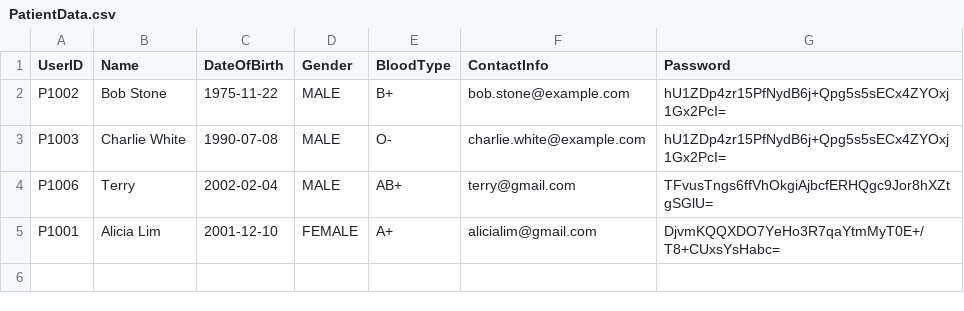
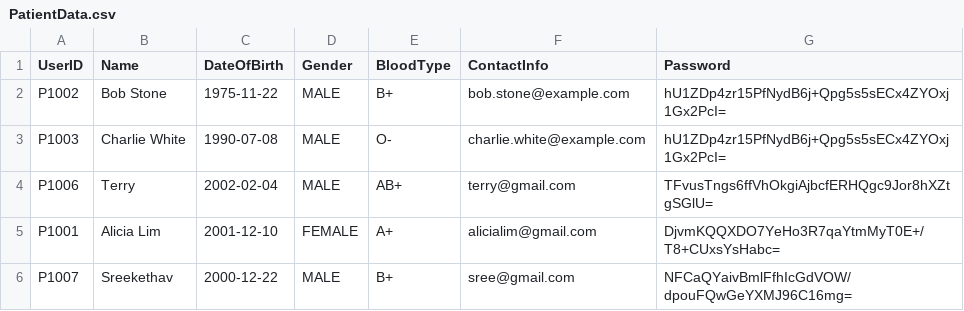
Before and after one commit to RexKnife/HMSSystem, a CSV file: src/datamgmt/datastores/PatientData.csv, drawn as a sheet; the diff names each change by its address in the sheet, - before the commit and + after, or states it on an @@ line.

```diff
--- a/src/datamgmt/datastores/PatientData.csv
+++ b/src/datamgmt/datastores/PatientData.csv
+row 6: P1007 | Sreekethav | 2000-12-22 | MALE | B+ | sree@gmail.com | NFCaQYaivBmlFfhIcGdVOW/dpouFQwGeYXMJ96C16mg=
```
Also changed, not shown: src/datamgmt/datastores/AppointmentData.csv, src/datamgmt/datastores/ReplenishmentRequestData.csv, 53 other files.
